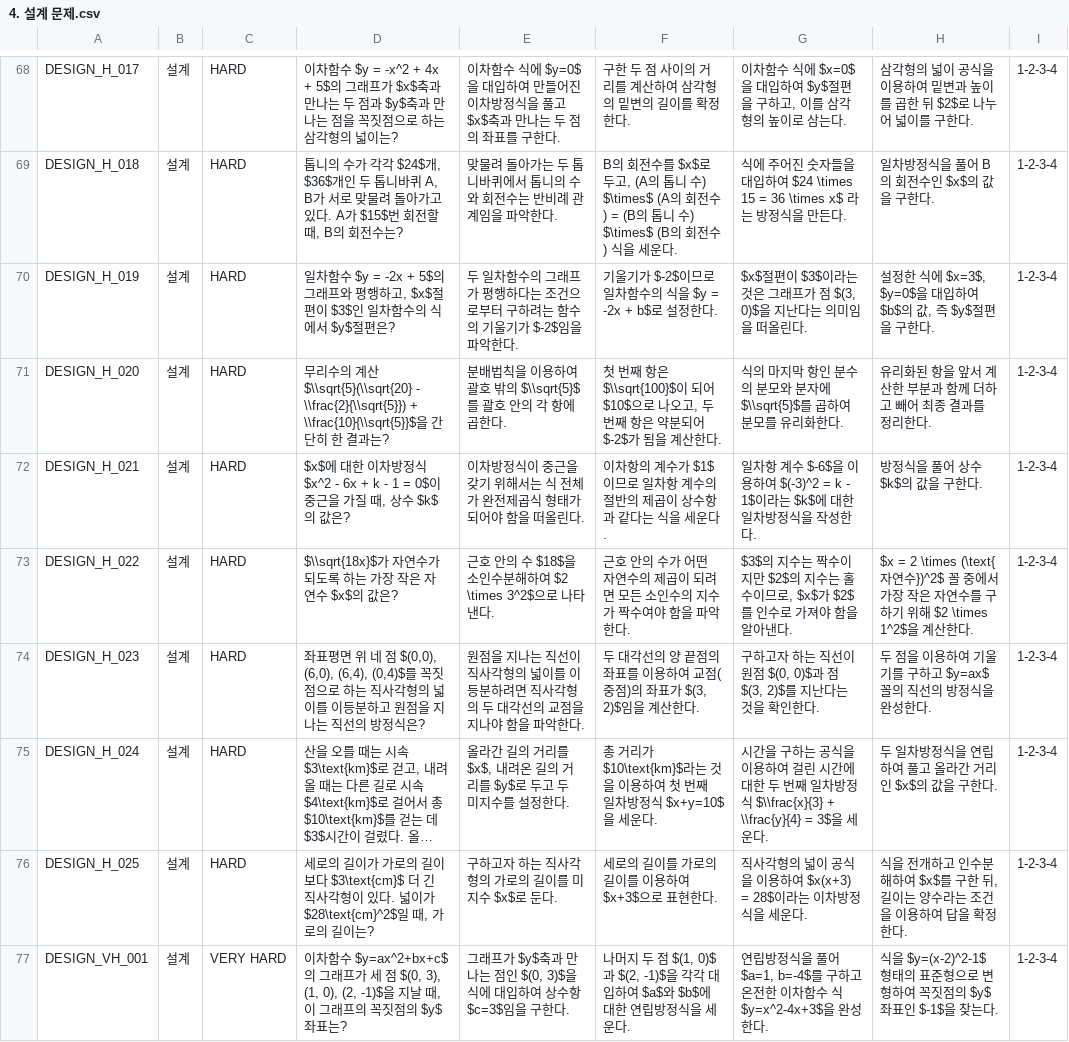
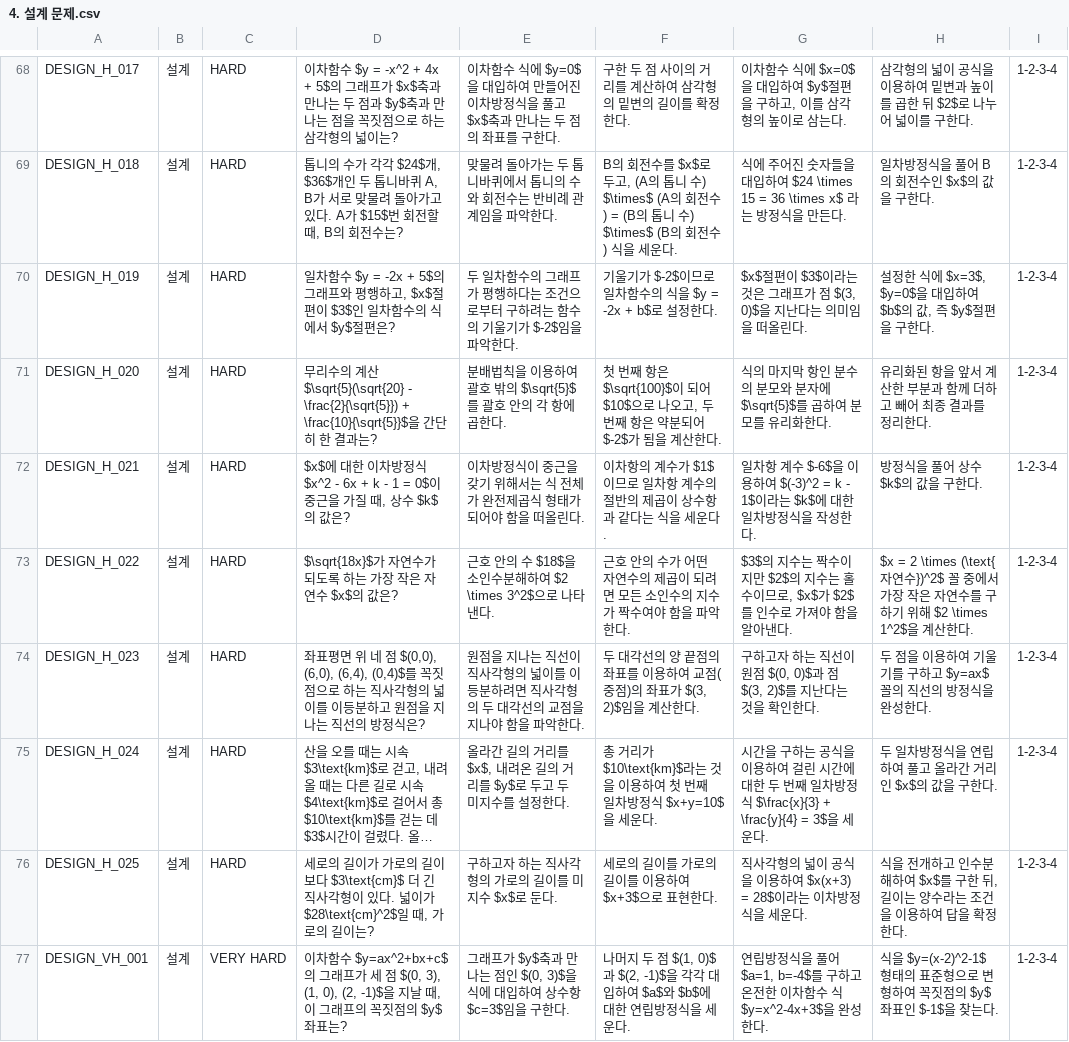
Before and after one commit to Hanshin-OSS-Hub/capstone25-four-idiots, a CSV file: backend/data/4. 설계 문제.csv, drawn as a sheet; only a part is shown, gaps mark what is left out; long unchanged cells end in …; the diff covers the shown part only; the diff names each change by its address in the sheet, - before the commit and + after, or states it on an @@ line.

Commit message:
Update 4. 설계 문제.csv

```diff
--- a/backend/data/4. 설계 문제.csv
+++ b/backend/data/4. 설계 문제.csv
-D71: …산 $\\sqrt{5}(\\sqrt{20} - \\frac{2}{\\sqrt{5}}) + \\frac{10}{\\sqrt{5}}$을…
+D71: …산 $\sqrt{5}(\sqrt{20} - \frac{2}{\sqrt{5}}) + \frac{10}{\sqrt{5}}$을…
-E71: 분배법칙을 이용하여 괄호 밖의 $\\sqrt{5}$를 괄호 안의 각 항에 곱한다.
+E71: 분배법칙을 이용하여 괄호 밖의 $\sqrt{5}$를 괄호 안의 각 항에 곱한다.
-F71: …항은 $\\sqrt{100}$이 되어…
+F71: …항은 $\sqrt{100}$이 되어…
-G71: …분자에 $\\sqrt{5}$를 곱하…
+G71: …분자에 $\sqrt{5}$를 곱하…
-D73: $\\sqrt{18x}$가 자연수가 되도록 하는 가장 작은 자연수 $x$의 값은?
+D73: $\sqrt{18x}$가 자연수가 되도록 하는 가장 작은 자연수 $x$의 값은?
-G75: …방정식 $\\frac{x}{3} + \\frac{y}{4} = 3$을…
+G75: …방정식 $\frac{x}{3} + \frac{y}{4} = 3$을…
```
Also changed, not shown: 119 edited cells elsewhere in this file.
